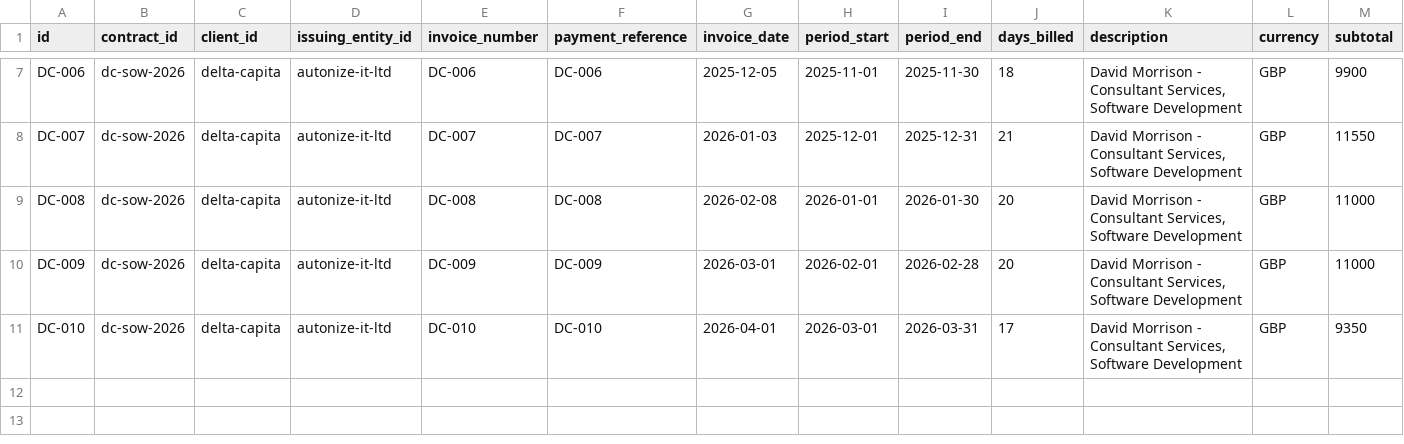
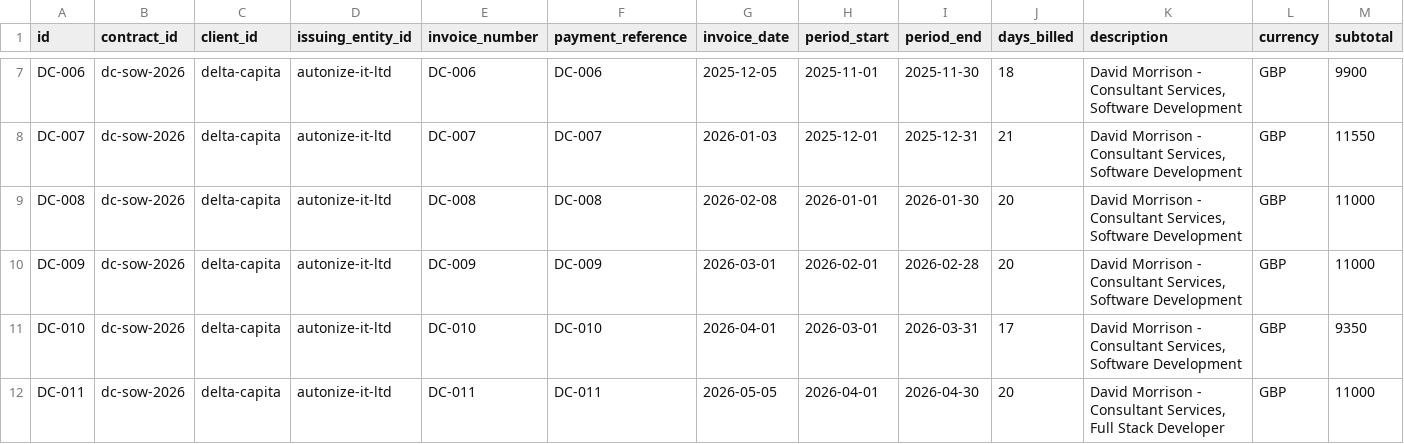
Before and after one commit to morrisondavid/finance-app, a CSV file: invoices/invoices.csv, drawn as a sheet; only a part is shown, gaps mark what is left out; rows hold the shown columns only; the diff names each change by its address in the sheet, - before the commit and + after, or states it on an @@ line.

```diff
--- a/invoices/invoices.csv
+++ b/invoices/invoices.csv
+row 12: DC-011 | dc-sow-2026 | delta-capita | autonize-it-ltd | DC-011 | DC-011 | 2026-05-05 | 2026-04-01 | 2026-04-30 | 20 | David Morrison - Consultant Services, Full Stack Developer | GBP | 11000
```
Also changed, not shown: clients/contracts.csv, deadlines/deadlines.csv, 36 other files.
